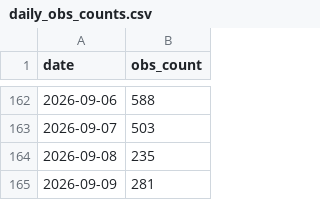
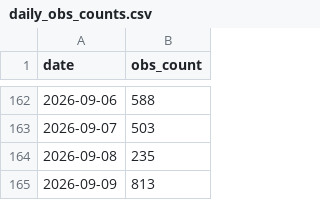
Before and after one commit to pasimasa/LothianBirds, a CSV file: docs/daily_obs_counts.csv, drawn as a sheet; only a part is shown, gaps mark what is left out.

```diff
--- a/docs/daily_obs_counts.csv
+++ b/docs/daily_obs_counts.csv
@@ -164,2 +164,2 @@ date,obs_count
 2026-09-08,235
-2026-09-09,281
+2026-09-09,813
```
Also changed, not shown: docs/monthly_obs_counts.csv, 6 other files.
